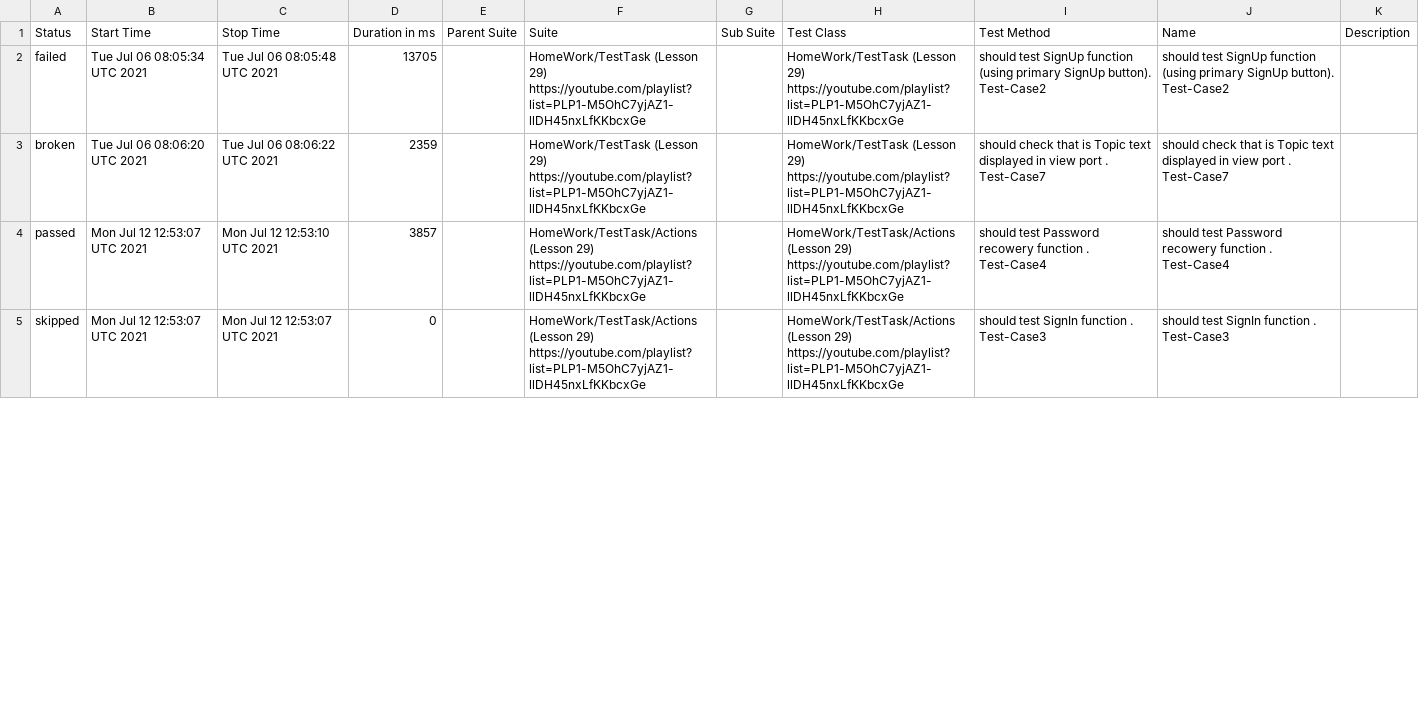
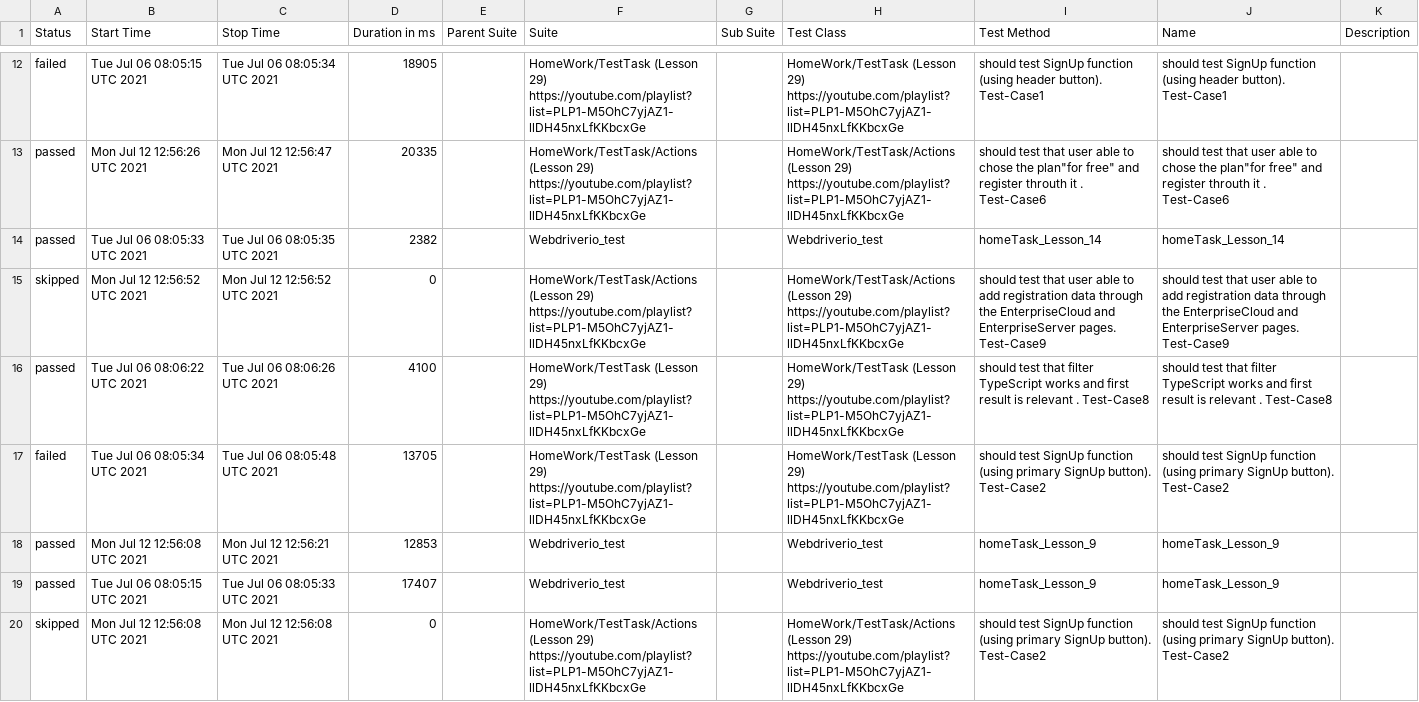
Before and after one commit to AmigoSerhio/Private_Allure_Actions, a CSV file: allure-report/data/suites.csv, drawn as a sheet; only a part is shown, gaps mark what is left out; the diff covers the shown part only.

```diff
--- a/allure-report/data/suites.csv
+++ b/allure-report/data/suites.csv
@@ -2,4 +12,9 @@
+"failed","Tue Jul 06 08:05:15 UTC 2021","Tue Jul 06 08:05:34 UTC 2021","18905","","HomeWork/TestTask (Lesson 29) https://youtube.com/playlist?list=PLP1-M5OhC7yjAZ1-llDH45nxLfKKbcxGe","","HomeWork/TestTask (Lesson 29) https://youtube.com/playlist?list=PLP1-M5OhC7yjAZ1-llDH45nxLfKKbcxGe","should test SignUp function (using header button). Test-Case1","should test SignUp function (using header button). Test-Case1",""
+"passed","Mon Jul 12 12:56:26 UTC 2021","Mon Jul 12 12:56:47 UTC 2021","20335","","HomeWork/TestTask/Actions (Lesson 29) https://youtube.com/playlist?list=PLP1-M5OhC7yjAZ1-llDH45nxLfKKbcxGe","","HomeWork/TestTask/Actions (Lesson 29) https://youtube.com/playlist?list=PLP1-M5OhC7yjAZ1-llDH45nxLfKKbcxGe","should test that user able to chose the plan""for free"" and register throuth it . Test-Case6","should test that user able to chose the plan""for free"" and register throuth it . Test-Case6",""
+"passed","Tue Jul 06 08:05:33 UTC 2021","Tue Jul 06 08:05:35 UTC 2021","2382","","Webdriverio_test","","Webdriverio_test"," homeTask_Lesson_14"," homeTask_Lesson_14",""
+"skipped","Mon Jul 12 12:56:52 UTC 2021","Mon Jul 12 12:56:52 UTC 2021","0","","HomeWork/TestTask/Actions (Lesson 29) https://youtube.com/playlist?list=PLP1-M5OhC7yjAZ1-llDH45nxLfKKbcxGe","","HomeWork/TestTask/Actions (Lesson 29) https://youtube.com/playlist?list=PLP1-M5OhC7yjAZ1-llDH45nxLfKKbcxGe"," should test that user able to add registration data through the EnterpriseCloud and EnterpriseServer pages. Test-Case9"," should test that user able to add registration data through the EnterpriseCloud and EnterpriseServer pages. Test-Case9",""
+"passed","Tue Jul 06 08:06:22 UTC 2021","Tue Jul 06 08:06:26 UTC 2021","4100","","HomeWork/TestTask (Lesson 29) https://youtube.com/playlist?list=PLP1-M5OhC7yjAZ1-llDH45nxLfKKbcxGe","","HomeWork/TestTask (Lesson 29) https://youtube.com/playlist?list=PLP1-M5OhC7yjAZ1-llDH45nxLfKKbcxGe","should test that filter TypeScript works and first result is relevant . Test-Case8","should test that filter TypeScript works and first result is relevant . Test-Case8",""
 "failed","Tue Jul 06 08:05:34 UTC 2021","Tue Jul 06 08:05:48 UTC 2021","13705","","HomeWork/TestTask (Lesson 29) https://youtube.com/playlist?list=PLP1-M5OhC7yjAZ1-llDH45nxLfKKbcxGe","","HomeWork/TestTask (Lesson 29) https://youtube.com/playlist?list=PLP1-M5OhC7yjAZ1-llDH45nxLfKKbcxGe","should test SignUp function (using primary SignUp button). Test-Case2","should test SignUp function (using primary SignUp button). Test-Case2",""
-"broken","Tue Jul 06 08:06:20 UTC 2021","Tue Jul 06 08:06:22 UTC 2021","2359","","HomeWork/TestTask (Lesson 29) https://youtube.com/playlist?list=PLP1-M5OhC7yjAZ1-llDH45nxLfKKbcxGe","","HomeWork/TestTask (Lesson 29) https://youtube.com/playlist?list=PLP1-M5OhC7yjAZ1-llDH45nxLfKKbcxGe","should check that is Topic text displayed in view port . Test-Case7","should check that is Topic text displayed in view port . Test-Case7",""
-"passed","Mon Jul 12 12:53:07 UTC 2021","Mon Jul 12 12:53:10 UTC 2021","3857","","HomeWork/TestTask/Actions (Lesson 29) https://youtube.com/playlist?list=PLP1-M5OhC7yjAZ1-llDH45nxLfKKbcxGe","","HomeWork/TestTask/Actions (Lesson 29) https://youtube.com/playlist?list=PLP1-M5OhC7yjAZ1-llDH45nxLfKKbcxGe","should test Password recowery function . Test-Case4","should test Password recowery function . Test-Case4",""
-"skipped","Mon Jul 12 12:53:07 UTC 2021","Mon Jul 12 12:53:07 UTC 2021","0","","HomeWork/TestTask/Actions (Lesson 29) https://youtube.com/playlist?list=PLP1-M5OhC7yjAZ1-llDH45nxLfKKbcxGe","","HomeWork/TestTask/Actions (Lesson 29) https://youtube.com/playlist?list=PLP1-M5OhC7yjAZ1-llDH45nxLfKKbcxGe","should test SignIn function . Test-Case3","should test SignIn function . Test-Case3",""
+"passed","Mon Jul 12 12:56:08 UTC 2021","Mon Jul 12 12:56:21 UTC 2021","12853","","Webdriverio_test","","Webdriverio_test","homeTask_Lesson_9","homeTask_Lesson_9",""
+"passed","Tue Jul 06 08:05:15 UTC 2021","Tue Jul 06 08:05:33 UTC 2021","17407","","Webdriverio_test","","Webdriverio_test","homeTask_Lesson_9","homeTask_Lesson_9",""
+"skipped","Mon Jul 12 12:56:08 UTC 2021","Mon Jul 12 12:56:08 UTC 2021","0","","HomeWork/TestTask/Actions (Lesson 29) https://youtube.com/playlist?list=PLP1-M5OhC7yjAZ1-llDH45nxLfKKbcxGe","","HomeWork/TestTask/Actions (Lesson 29) https://youtube.com/playlist?list=PLP1-M5OhC7yjAZ1-llDH45nxLfKKbcxGe","should test SignUp function (using primary SignUp button). Test-Case2","should test SignUp function (using primary SignUp button). Test-Case2",""
```
Also changed, not shown: 7 added rows, 9 removed rows, 4 moved rows and 8 edited cells elsewhere in this file, 46 other files.
